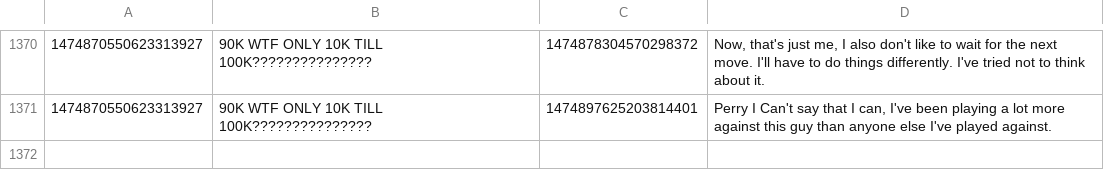
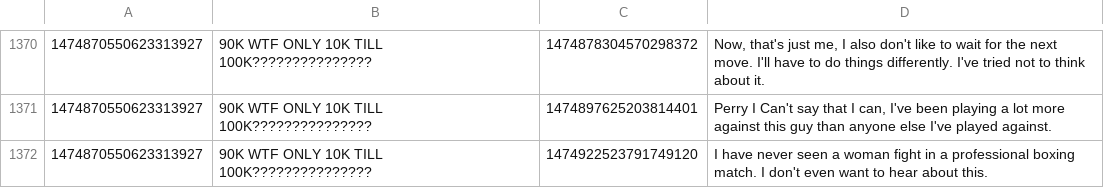
Before and after one commit to KayTwenty/PerryGPT, a CSV file: processed.csv, drawn as a sheet; only a part is shown, gaps mark what is left out; the diff names each change by its address in the sheet, - before the commit and + after, or states it on an @@ line.

```diff
--- a/processed.csv
+++ b/processed.csv
+row 1372: 1474870550623313927 | 90K WTF ONLY 10K TILL 100K??????????????? | 1474922523791749120 | I have never seen a woman fight in a professional boxing match. I don't even want to hear about this.
```
